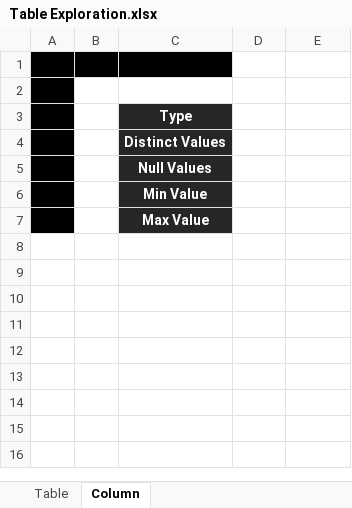
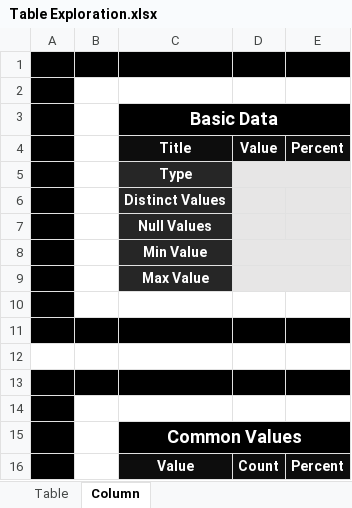
Before and after one commit to valdas1966/mypy, an Excel workbook: f_data_exploration/Table Exploration.xlsx, sheet Column, drawn as a sheet; values as stored, in another font and other column widths than the file's, no borders; conditional formats not drawn; addresses are those after the commit; the diff names each change by its address in the sheet, - before the commit and + after, or states it on an @@ line.

```diff
--- a/f_data_exploration/Table Exploration.xlsx (sheet Column)
+++ b/f_data_exploration/Table Exploration.xlsx (sheet Column)
-D1:E1 fill: none
+D1:E1 fill: #000000
+row 3:  |  | Basic Data
+row 4:  |  | Title | Value | Percent
-D5:E9 fill: none
+D5:E9 fill: #E7E6E6
+D5:E5 merged
+D8:E8 merged
+D9:E9 merged
+row 10: (empty)
+row 11: (empty)
+row 12: (empty)
+row 13: (empty)
+row 14: (empty)
+row 15:  |  | Common Values
+row 16:  |  | Value | Count | Percent
```
Also changed, not shown: f_data_exploration/temp.xlsx, 2 other files.
